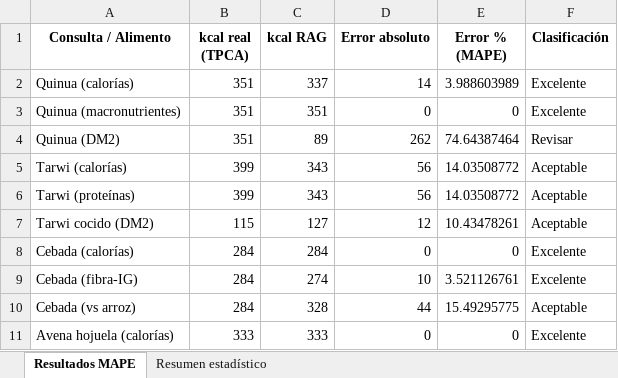
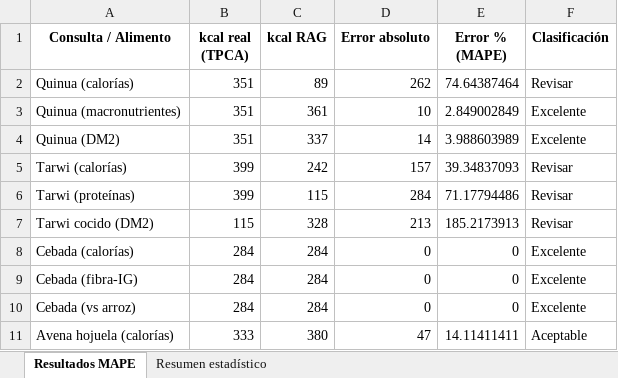
Before and after one commit to jersson14/NutriDiabetes, an Excel workbook: scripts/evaluacion/data/mape_resultados.xlsx, sheet Resultados MAPE, drawn as a sheet; only a part is shown; values as stored, in another font and other column widths than the file's, no borders; the diff covers the shown part only; the diff names each change by its address in the sheet, - before the commit and + after, or states it on an @@ line.

```diff
--- a/scripts/evaluacion/data/mape_resultados.xlsx (sheet Resultados MAPE)
+++ b/scripts/evaluacion/data/mape_resultados.xlsx (sheet Resultados MAPE)
-C2 (kcal RAG): 337
+C2 (kcal RAG): 89
-D2 (Error absoluto): 14
+D2 (Error absoluto): 262
-E2 (Error % (MAPE)): 3.988603989
+E2 (Error % (MAPE)): 74.64387464
-F2 (Clasificación): Excelente
+F2 (Clasificación): Revisar
-C3 (kcal RAG): 351
+C3 (kcal RAG): 361
-D3 (Error absoluto): 0
+D3 (Error absoluto): 10
-E3 (Error % (MAPE)): 0
+E3 (Error % (MAPE)): 2.849002849
-C4 (kcal RAG): 89
+C4 (kcal RAG): 337
-D4 (Error absoluto): 262
+D4 (Error absoluto): 14
-E4 (Error % (MAPE)): 74.64387464
+E4 (Error % (MAPE)): 3.988603989
-F4 (Clasificación): Revisar
+F4 (Clasificación): Excelente
-C5 (kcal RAG): 343
+C5 (kcal RAG): 242
-D5 (Error absoluto): 56
+D5 (Error absoluto): 157
-E5 (Error % (MAPE)): 14.03508772
+E5 (Error % (MAPE)): 39.34837093
-F5:F7 (Clasificación): Aceptable
+F5:F7 (Clasificación): Revisar
-C6 (kcal RAG): 343
+C6 (kcal RAG): 115
-D6 (Error absoluto): 56
+D6 (Error absoluto): 284
-E6 (Error % (MAPE)): 14.03508772
+E6 (Error % (MAPE)): 71.17794486
-C7 (kcal RAG): 127
+C7 (kcal RAG): 328
-D7 (Error absoluto): 12
+D7 (Error absoluto): 213
-E7 (Error % (MAPE)): 10.43478261
+E7 (Error % (MAPE)): 185.2173913
-C9 (kcal RAG): 274
+C9 (kcal RAG): 284
-D9 (Error absoluto): 10
+D9 (Error absoluto): 0
-E9 (Error % (MAPE)): 3.521126761
+E9 (Error % (MAPE)): 0
-C10 (kcal RAG): 328
+C10 (kcal RAG): 284
-D10 (Error absoluto): 44
+D10 (Error absoluto): 0
-E10 (Error % (MAPE)): 15.49295775
+E10 (Error % (MAPE)): 0
-F10 (Clasificación): Aceptable
+F10 (Clasificación): Excelente
-C11 (kcal RAG): 333
+C11 (kcal RAG): 380
-D11 (Error absoluto): 0
+D11 (Error absoluto): 47
-E11 (Error % (MAPE)): 0
+E11 (Error % (MAPE)): 14.11411411
-F11 (Clasificación): Excelente
+F11 (Clasificación): Aceptable
```
Also changed, not shown: 1 added row and 80 edited cells elsewhere in this sheet, sheet Resumen estadístico, scripts/evaluacion/data/coseno_resultados.xlsx, scripts/evaluacion/data/data.xlsx, 34 other files.
